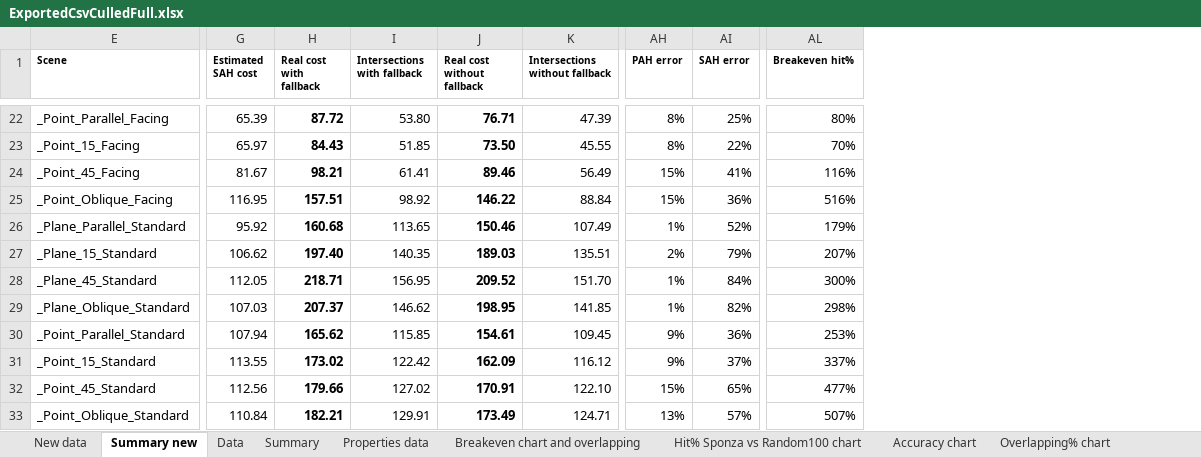
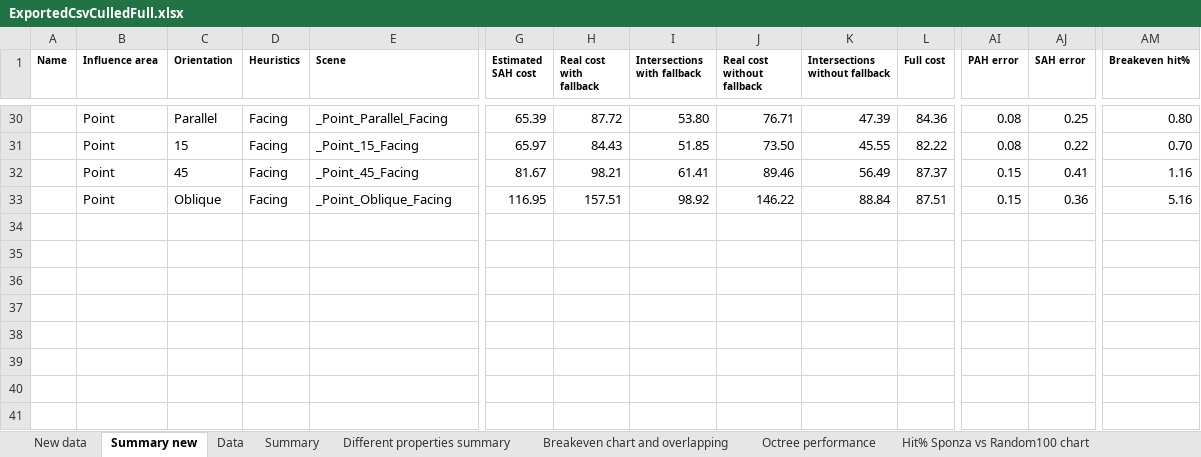
Before and after one commit to Lapo9/Ray-Distribution-Aware-Heuristics-for-BVHs-Construction-in-Ray-Tracing, an Excel workbook: Results/ExportedCsvCulledFull.xlsx, sheet Summary new, drawn as a sheet; only a part is shown, gaps mark what is left out; values as stored, in another font and other column widths than the file's, no borders; conditional formats not drawn; removed rows and columns are numbered as before the commit, all else as after; rows hold the shown columns only; the diff covers the shown part only; the diff names each change by its address in the sheet, - before the commit and + after, or states it on an @@ line.

```diff
--- a/Results/ExportedCsvCulledFull.xlsx (sheet Summary new)
+++ b/Results/ExportedCsvCulledFull.xlsx (sheet Summary new)
-sheet tab: Properties data
+sheet tab: Different properties summary
+sheet tab: Octree performance
@@ column A (Name) unhidden, empty @@
@@ column B (Influence area) unhidden, rows 30-33: all Point @@
@@ column C (Orientation) unhidden, rows 30-33: Parallel | 15 | 45 | Oblique @@
@@ column D (Heuristics) unhidden, rows 30-33: all Facing @@
+column L (Full cost), rows 30-33: 84.36 | 82.22 | 87.37 | 87.51
-H30:H33 bold: on
+H30:H33 bold: off
-J30:J33 bold: on
+J30:J33 bold: off
-AI30:AI31 (PAH error): 8%
+AI30:AI31 (PAH error): 0.08
-AJ30 (SAH error): 25%
+AJ30 (SAH error): 0.25
-AM30 (Breakeven hit%): 80%
+AM30 (Breakeven hit%): 0.80
-AJ31 (SAH error): 22%
+AJ31 (SAH error): 0.22
-AM31 (Breakeven hit%): 70%
+AM31 (Breakeven hit%): 0.70
-AI32:AI33 (PAH error): 15%
+AI32:AI33 (PAH error): 0.15
-AJ32 (SAH error): 41%
+AJ32 (SAH error): 0.41
-AM32 (Breakeven hit%): 116%
+AM32 (Breakeven hit%): 1.16
-AJ33 (SAH error): 36%
+AJ33 (SAH error): 0.36
-AM33 (Breakeven hit%): 516%
+AM33 (Breakeven hit%): 5.16
-row 26: _Plane_Parallel_Standard | 95.92 | 160.68 | 113.65 | 150.46 | 107.49 | 1% | 52% | 179%
-row 27: _Plane_15_Standard | 106.62 | 197.40 | 140.35 | 189.03 | 135.51 | 2% | 79% | 207%
-row 28: _Plane_45_Standard | 112.05 | 218.71 | 156.95 | 209.52 | 151.70 | 1% | 84% | 300%
-row 29: _Plane_Oblique_Standard | 107.03 | 207.37 | 146.62 | 198.95 | 141.85 | 1% | 82% | 298%
-row 30: _Point_Parallel_Standard | 107.94 | 165.62 | 115.85 | 154.61 | 109.45 | 9% | 36% | 253%
-row 31: _Point_15_Standard | 113.55 | 173.02 | 122.42 | 162.09 | 116.12 | 9% | 37% | 337%
-row 32: _Point_45_Standard | 112.56 | 179.66 | 127.02 | 170.91 | 122.10 | 15% | 65% | 477%
-row 33: _Point_Oblique_Standard | 110.84 | 182.21 | 129.91 | 173.49 | 124.71 | 13% | 57% | 507%
```
Also changed, not shown: 16 added rows, 8 removed rows, 36 edited cells and cell formats elsewhere in this sheet, sheet New data, sheet PAH and SPFH build time, formulas that keep their value, charts or pictures, 4 other files.
